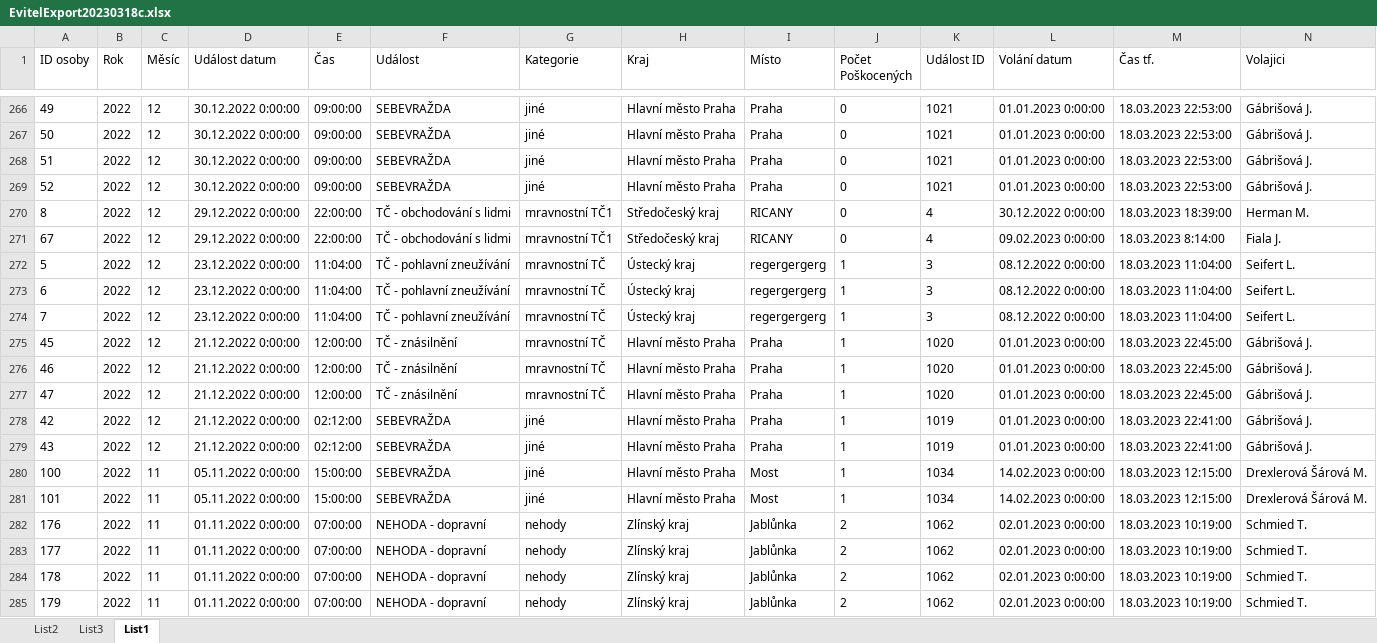
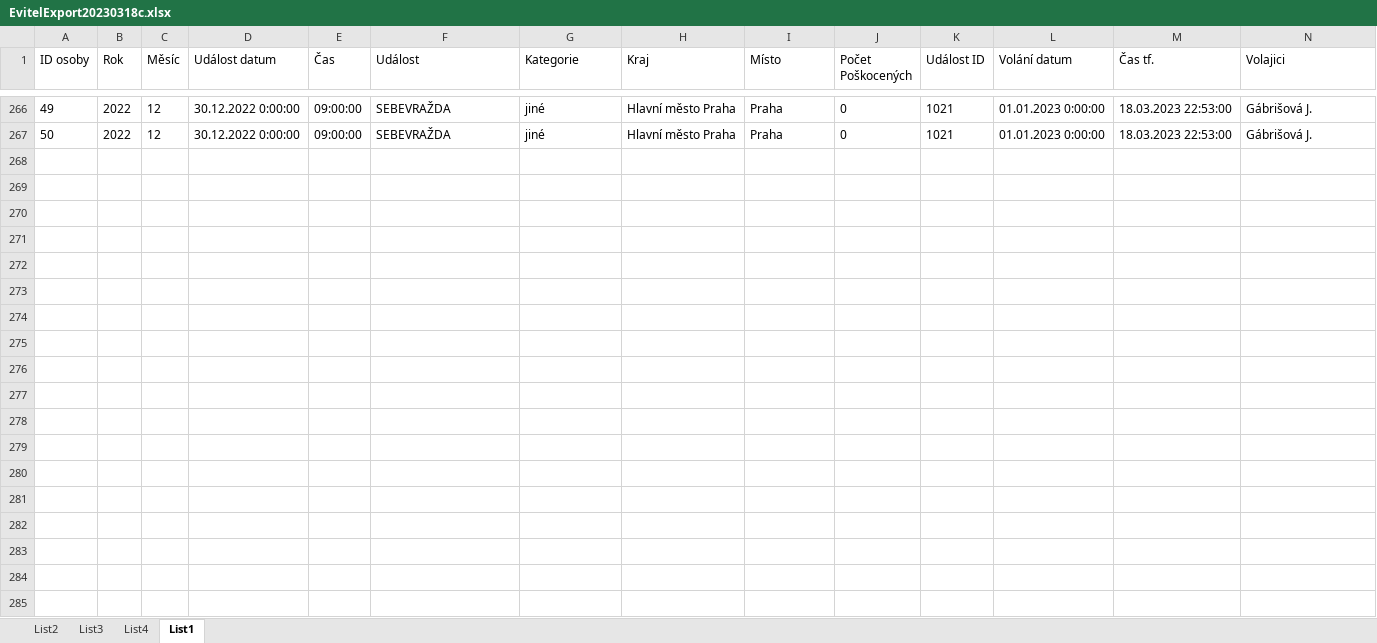
Before and after one commit to ZdenekPetrik/Evitel, an Excel workbook: EvitelExport20230318c.xlsx, sheet List1, drawn as a sheet; only a part is shown, gaps mark what is left out; values as stored, in another font and other column widths than the file's, no borders; rows hold the shown columns only; the diff covers the shown part only; the diff names each change by its address in the sheet, - before the commit and + after, or states it on an @@ line.

```diff
--- a/EvitelExport20230318c.xlsx (sheet List1)
+++ b/EvitelExport20230318c.xlsx (sheet List1)
+sheet tab: List4
-row 268: 51 | 2022 | 12 | 30.12.2022 0:00:00 | 09:00:00 | SEBEVRAŽDA | jiné | Hlavní město Praha | Praha | 0 | 1021 | 01.01.2023 0:00:00 | 18.03.2023 22:53:00 | Gábrišová J.
+row 268: (empty)
-row 269: 52 | 2022 | 12 | 30.12.2022 0:00:00 | 09:00:00 | SEBEVRAŽDA | jiné | Hlavní město Praha | Praha | 0 | 1021 | 01.01.2023 0:00:00 | 18.03.2023 22:53:00 | Gábrišová J.
+row 269: (empty)
-row 270: 8 | 2022 | 12 | 29.12.2022 0:00:00 | 22:00:00 | TČ - obchodování s lidmi | mravnostní TČ1 | Středočeský kraj | RICANY | 0 | 4 | 30.12.2022 0:00:00 | 18.03.2023 18:39:00 | Herman M.
+row 270: (empty)
-row 271: 67 | 2022 | 12 | 29.12.2022 0:00:00 | 22:00:00 | TČ - obchodování s lidmi | mravnostní TČ1 | Středočeský kraj | RICANY | 0 | 4 | 09.02.2023 0:00:00 | 18.03.2023 8:14:00 | Fiala J.
+row 271: (empty)
-row 272: 5 | 2022 | 12 | 23.12.2022 0:00:00 | 11:04:00 | TČ - pohlavní zneužívání | mravnostní TČ | Ústecký kraj | regergergerg | 1 | 3 | 08.12.2022 0:00:00 | 18.03.2023 11:04:00 | Seifert L.
+row 272: (empty)
-row 273: 6 | 2022 | 12 | 23.12.2022 0:00:00 | 11:04:00 | TČ - pohlavní zneužívání | mravnostní TČ | Ústecký kraj | regergergerg | 1 | 3 | 08.12.2022 0:00:00 | 18.03.2023 11:04:00 | Seifert L.
+row 273: (empty)
-row 274: 7 | 2022 | 12 | 23.12.2022 0:00:00 | 11:04:00 | TČ - pohlavní zneužívání | mravnostní TČ | Ústecký kraj | regergergerg | 1 | 3 | 08.12.2022 0:00:00 | 18.03.2023 11:04:00 | Seifert L.
+row 274: (empty)
-row 275: 45 | 2022 | 12 | 21.12.2022 0:00:00 | 12:00:00 | TČ - znásilnění | mravnostní TČ | Hlavní město Praha | Praha | 1 | 1020 | 01.01.2023 0:00:00 | 18.03.2023 22:45:00 | Gábrišová J.
+row 275: (empty)
-row 276: 46 | 2022 | 12 | 21.12.2022 0:00:00 | 12:00:00 | TČ - znásilnění | mravnostní TČ | Hlavní město Praha | Praha | 1 | 1020 | 01.01.2023 0:00:00 | 18.03.2023 22:45:00 | Gábrišová J.
+row 276: (empty)
-row 277: 47 | 2022 | 12 | 21.12.2022 0:00:00 | 12:00:00 | TČ - znásilnění | mravnostní TČ | Hlavní město Praha | Praha | 1 | 1020 | 01.01.2023 0:00:00 | 18.03.2023 22:45:00 | Gábrišová J.
+row 277: (empty)
-row 278: 42 | 2022 | 12 | 21.12.2022 0:00:00 | 02:12:00 | SEBEVRAŽDA | jiné | Hlavní město Praha | Praha | 1 | 1019 | 01.01.2023 0:00:00 | 18.03.2023 22:41:00 | Gábrišová J.
+row 278: (empty)
-row 279: 43 | 2022 | 12 | 21.12.2022 0:00:00 | 02:12:00 | SEBEVRAŽDA | jiné | Hlavní město Praha | Praha | 1 | 1019 | 01.01.2023 0:00:00 | 18.03.2023 22:41:00 | Gábrišová J.
+row 279: (empty)
-row 280: 100 | 2022 | 11 | 05.11.2022 0:00:00 | 15:00:00 | SEBEVRAŽDA | jiné | Hlavní město Praha | Most | 1 | 1034 | 14.02.2023 0:00:00 | 18.03.2023 12:15:00 | Drexlerová Šárová M.
+row 280: (empty)
-row 281: 101 | 2022 | 11 | 05.11.2022 0:00:00 | 15:00:00 | SEBEVRAŽDA | jiné | Hlavní město Praha | Most | 1 | 1034 | 14.02.2023 0:00:00 | 18.03.2023 12:15:00 | Drexlerová Šárová M.
+row 281: (empty)
-row 282: 176 | 2022 | 11 | 01.11.2022 0:00:00 | 07:00:00 | NEHODA - dopravní | nehody | Zlínský kraj | Jablůnka | 2 | 1062 | 02.01.2023 0:00:00 | 18.03.2023 10:19:00 | Schmied T.
+row 282: (empty)
-row 283: 177 | 2022 | 11 | 01.11.2022 0:00:00 | 07:00:00 | NEHODA - dopravní | nehody | Zlínský kraj | Jablůnka | 2 | 1062 | 02.01.2023 0:00:00 | 18.03.2023 10:19:00 | Schmied T.
+row 283: (empty)
-row 284: 178 | 2022 | 11 | 01.11.2022 0:00:00 | 07:00:00 | NEHODA - dopravní | nehody | Zlínský kraj | Jablůnka | 2 | 1062 | 02.01.2023 0:00:00 | 18.03.2023 10:19:00 | Schmied T.
+row 284: (empty)
-row 285: 179 | 2022 | 11 | 01.11.2022 0:00:00 | 07:00:00 | NEHODA - dopravní | nehody | Zlínský kraj | Jablůnka | 2 | 1062 | 02.01.2023 0:00:00 | 18.03.2023 10:19:00 | Schmied T.
+row 285: (empty)
```
Also changed, not shown: 220 edited cells elsewhere in this sheet, sheet List3, sheet List2, charts or pictures, 17 other files.
